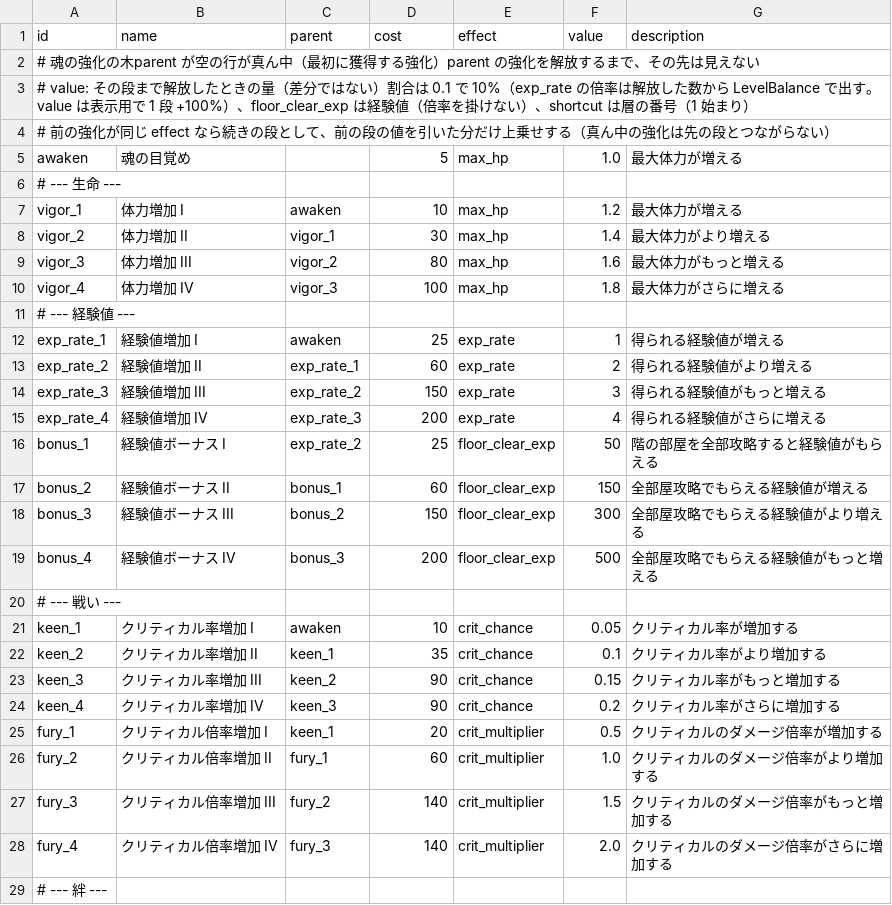
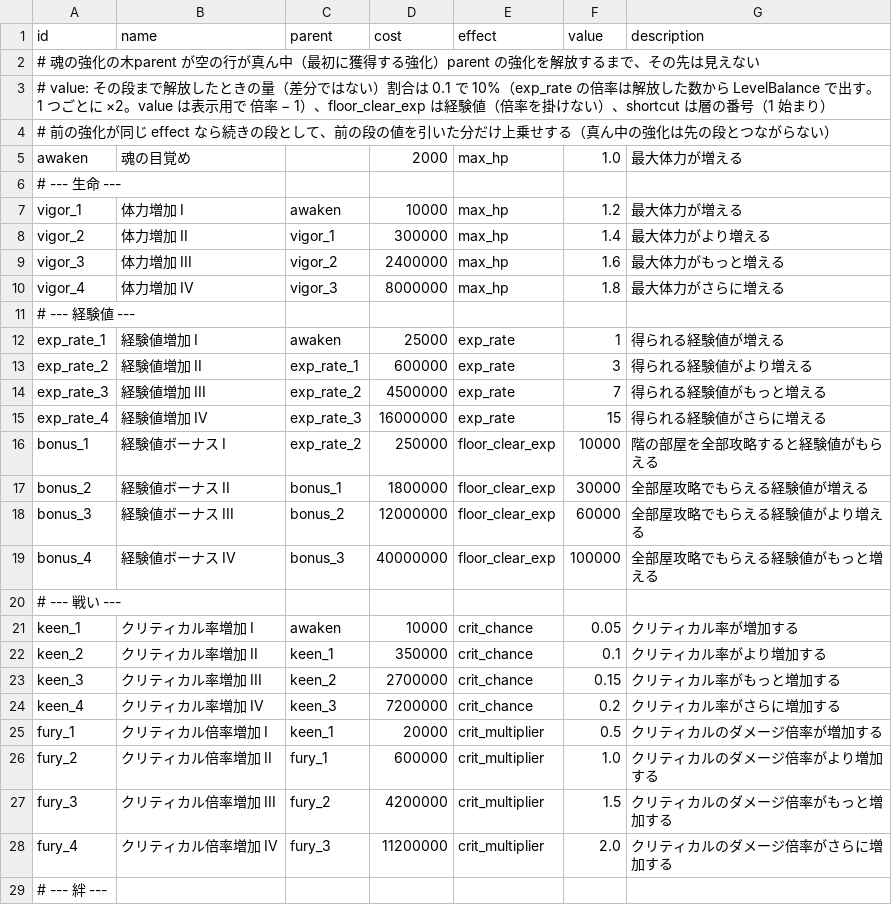
Before and after one commit to Hanibuchi/tps-dungeon, a CSV file: Assets/_Project/Settings/Tables/SoulUpgrades.csv, drawn as a sheet; only a part is shown; the diff covers the shown part only.

Commit message:
魂の強化の値をバランスの表に合わせた。経験値の倍率を 1 + 解放数から 2^解放数（1 つごとに ×2）に変え、経験値増加の表示値を +100%/+300%/+700%/+1500% にした。コストは 10 × L⁴ のソウルに合わせ、強化ごとに主に買う層を決めて元の比のまま層ごとに倍率を掛けた（魂の目覚め 2,000、第 1 層 ×1,000〜第 5 層 ×200,000）。経験値ボーナスは 10,000/30,000/60,000/100,000 にし、テストを新しい倍率に合わせた

```diff
--- a/Assets/_Project/Settings/Tables/SoulUpgrades.csv
+++ b/Assets/_Project/Settings/Tables/SoulUpgrades.csv
@@ -2,28 +2,28 @@ id,name,parent,cost,effect,value,description
 # 魂の強化の木parent が空の行が真ん中（最初に獲得する強化）parent の強化を解放するまで、その先は見えない
-# value: その段まで解放したときの量（差分ではない）割合は 0.1 で 10%（exp_rate の倍率は解放した数から LevelBalance で出す。value は表示用で 1 段 +100%）、floor_clear_exp は経験値（倍率を掛けない）、shortcut は層の番号（1 始まり）
+# value: その段まで解放したときの量（差分ではない）割合は 0.1 で 10%（exp_rate の倍率は解放した数から LevelBalance で出す。1 つごとに ×2。value は表示用で 倍率 − 1）、floor_clear_exp は経験値（倍率を掛けない）、shortcut は層の番号（1 始まり）
 # 前の強化が同じ effect なら続きの段として、前の段の値を引いた分だけ上乗せする（真ん中の強化は先の段とつながらない）
-awaken,魂の目覚め,,5,max_hp,1.0,最大体力が増える
+awaken,魂の目覚め,,2000,max_hp,1.0,最大体力が増える
 # --- 生命 ---
-vigor_1,体力増加 I,awaken,10,max_hp,1.2,最大体力が増える
-vigor_2,体力増加 II,vigor_1,30,max_hp,1.4,最大体力がより増える
-vigor_3,体力増加 III,vigor_2,80,max_hp,1.6,最大体力がもっと増える
-vigor_4,体力増加 IV,vigor_3,100,max_hp,1.8,最大体力がさらに増える
+vigor_1,体力増加 I,awaken,10000,max_hp,1.2,最大体力が増える
+vigor_2,体力増加 II,vigor_1,300000,max_hp,1.4,最大体力がより増える
+vigor_3,体力増加 III,vigor_2,2400000,max_hp,1.6,最大体力がもっと増える
+vigor_4,体力増加 IV,vigor_3,8000000,max_hp,1.8,最大体力がさらに増える
 # --- 経験値 ---
-exp_rate_1,経験値増加 I,awaken,25,exp_rate,1,得られる経験値が増える
-exp_rate_2,経験値増加 II,exp_rate_1,60,exp_rate,2,得られる経験値がより増える
-exp_rate_3,経験値増加 III,exp_rate_2,150,exp_rate,3,得られる経験値がもっと増える
-exp_rate_4,経験値増加 IV,exp_rate_3,200,exp_rate,4,得られる経験値がさらに増える
-bonus_1,経験値ボーナス I,exp_rate_2,25,floor_clear_exp,50,階の部屋を全部攻略すると経験値がもらえる
-bonus_2,経験値ボーナス II,bonus_1,60,floor_clear_exp,150,全部屋攻略でもらえる経験値が増える
-bonus_3,経験値ボーナス III,bonus_2,150,floor_clear_exp,300,全部屋攻略でもらえる経験値がより増える
-bonus_4,経験値ボーナス IV,bonus_3,200,floor_clear_exp,500,全部屋攻略でもらえる経験値がもっと増える
+exp_rate_1,経験値増加 I,awaken,25000,exp_rate,1,得られる経験値が増える
+exp_rate_2,経験値増加 II,exp_rate_1,600000,exp_rate,3,得られる経験値がより増える
+exp_rate_3,経験値増加 III,exp_rate_2,4500000,exp_rate,7,得られる経験値がもっと増える
+exp_rate_4,経験値増加 IV,exp_rate_3,16000000,exp_rate,15,得られる経験値がさらに増える
+bonus_1,経験値ボーナス I,exp_rate_2,250000,floor_clear_exp,10000,階の部屋を全部攻略すると経験値がもらえる
+bonus_2,経験値ボーナス II,bonus_1,1800000,floor_clear_exp,30000,全部屋攻略でもらえる経験値が増える
+bonus_3,経験値ボーナス III,bonus_2,12000000,floor_clear_exp,60000,全部屋攻略でもらえる経験値がより増える
+bonus_4,経験値ボーナス IV,bonus_3,40000000,floor_clear_exp,100000,全部屋攻略でもらえる経験値がもっと増える
 # --- 戦い ---
-keen_1,クリティカル率増加 I,awaken,10,crit_chance,0.05,クリティカル率が増加する
-keen_2,クリティカル率増加 II,keen_1,35,crit_chance,0.1,クリティカル率がより増加する
-keen_3,クリティカル率増加 III,keen_2,90,crit_chance,0.15,クリティカル率がもっと増加する
-keen_4,クリティカル率増加 IV,keen_3,90,crit_chance,0.2,クリティカル率がさらに増加する
-fury_1,クリティカル倍率増加 I,keen_1,20,crit_multiplier,0.5,クリティカルのダメージ倍率が増加する
-fury_2,クリティカル倍率増加 II,fury_1,60,crit_multiplier,1.0,クリティカルのダメージ倍率がより増加する
-fury_3,クリティカル倍率増加 III,fury_2,140,crit_multiplier,1.5,クリティカルのダメージ倍率がもっと増加する
-fury_4,クリティカル倍率増加 IV,fury_3,140,crit_multiplier,2.0,クリティカルのダメージ倍率がさらに増加する
+keen_1,クリティカル率増加 I,awaken,10000,crit_chance,0.05,クリティカル率が増加する
+keen_2,クリティカル率増加 II,keen_1,350000,crit_chance,0.1,クリティカル率がより増加する
+keen_3,クリティカル率増加 III,keen_2,2700000,crit_chance,0.15,クリティカル率がもっと増加する
+keen_4,クリティカル率増加 IV,keen_3,7200000,crit_chance,0.2,クリティカル率がさらに増加する
+fury_1,クリティカル倍率増加 I,keen_1,20000,crit_multiplier,0.5,クリティカルのダメージ倍率が増加する
+fury_2,クリティカル倍率増加 II,fury_1,600000,crit_multiplier,1.0,クリティカルのダメージ倍率がより増加する
+fury_3,クリティカル倍率増加 III,fury_2,4200000,crit_multiplier,1.5,クリティカルのダメージ倍率がもっと増加する
+fury_4,クリティカル倍率増加 IV,fury_3,11200000,crit_multiplier,2.0,クリティカルのダメージ倍率がさらに増加する
 # --- 絆 ---
```
Also changed, not shown: 58 edited cells elsewhere in this file, 4 other files.
